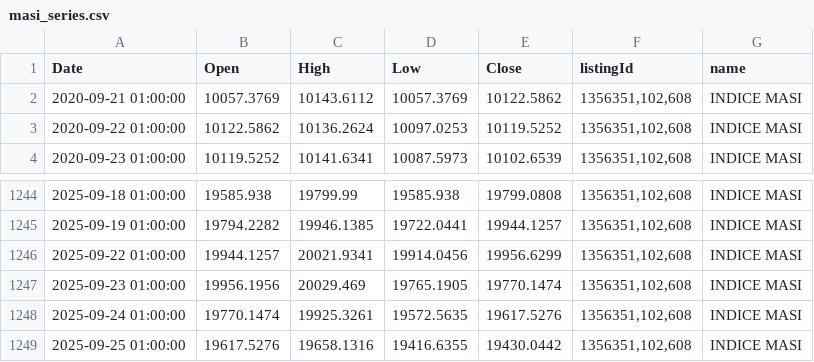
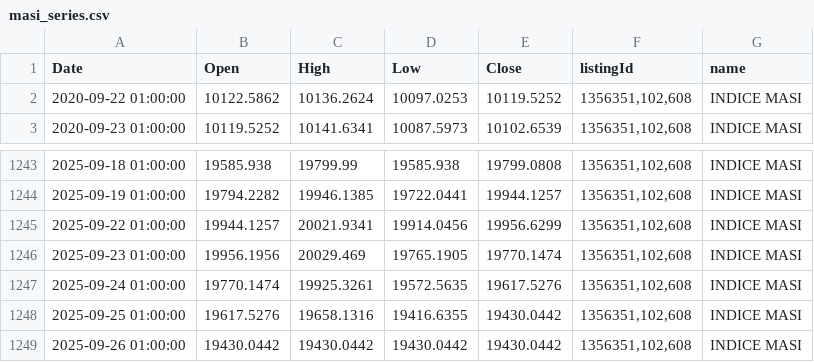
Before and after one commit to neetora/stremlitst, a CSV file: masi_series.csv, drawn as a sheet; only a part is shown, gaps mark what is left out.

```diff
--- a/masi_series.csv
+++ b/masi_series.csv
@@ -1,3 +1,2 @@
 Date,Open,High,Low,Close,listingId,name
-2020-09-21 01:00:00,10057.3769,10143.6112,10057.3769,10122.5862,"1356351,102,608",INDICE MASI
 2020-09-22 01:00:00,10122.5862,10136.2624,10097.0253,10119.5252,"1356351,102,608",INDICE MASI
@@ -1249 +1248,2 @@ Date,Open,High,Low,Close,listingId,name
 2025-09-25 01:00:00,19617.5276,19658.1316,19416.6355,19430.0442,"1356351,102,608",INDICE MASI
+2025-09-26 01:00:00,19430.0442,19430.0442,19430.0442,19430.0442,"1356351,102,608",INDICE MASI
```
Also changed, not shown: listing_directory.csv.
